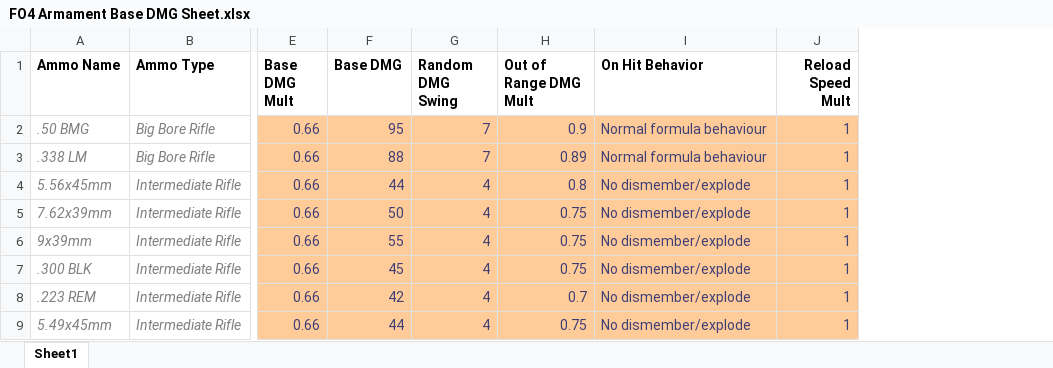
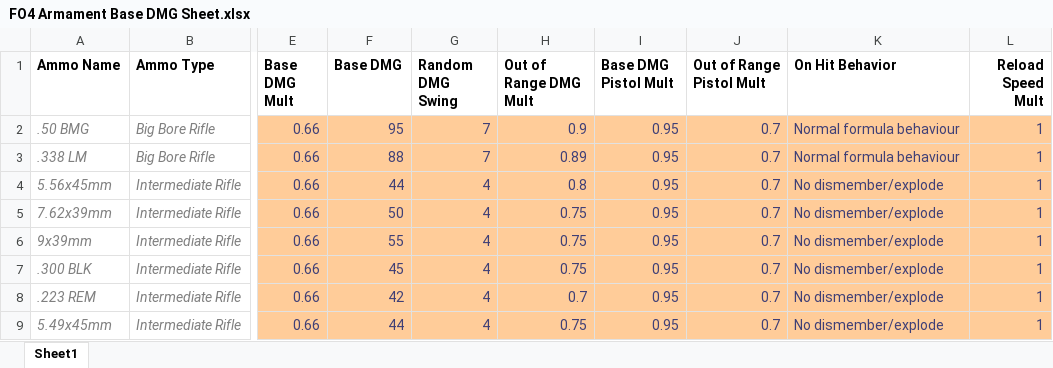
Before and after one commit to DrSpeedy/fo4-weapon-patcher, an Excel workbook: FO4 Armament Base DMG Sheet.xlsx, sheet Sheet1, drawn as a sheet; only a part is shown, gaps mark what is left out; values as stored, in another font and other column widths than the file's, no borders; the diff names each change by its address in the sheet, - before the commit and + after, or states it on an @@ line.

Commit message:
Added Pistol multipliers to XLSX

```diff
--- a/FO4 Armament Base DMG Sheet.xlsx (sheet Sheet1)
+++ b/FO4 Armament Base DMG Sheet.xlsx (sheet Sheet1)
+column I (Base DMG Pistol Mult), rows 2-9: all 0.95
+column J (Out of Range Pistol Mult), rows 2-9: all 0.7
```
